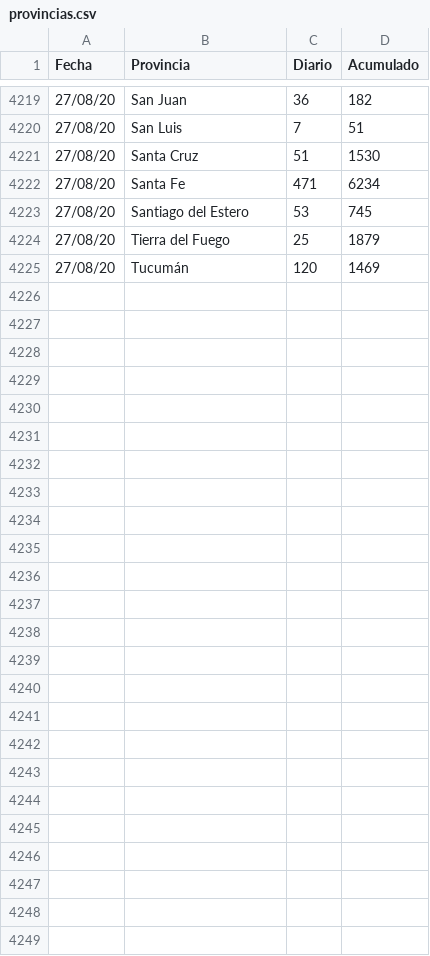
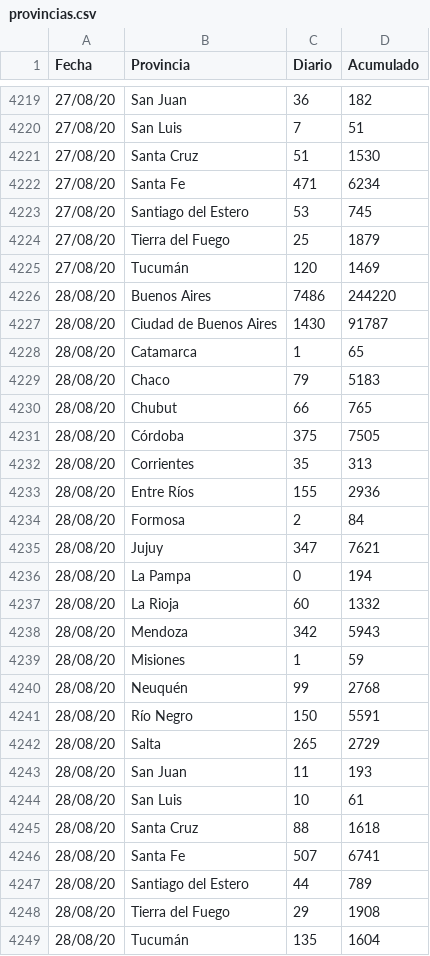
Before and after one commit to fabianmroman/covid_reports, a CSV file: csv/provincias.csv, drawn as a sheet; only a part is shown, gaps mark what is left out; the diff names each change by its address in the sheet, - before the commit and + after, or states it on an @@ line.

Commit message:
Update duplicate.py al nuevo dataset y update provincias.csv

```diff
--- a/csv/provincias.csv
+++ b/csv/provincias.csv
+row 4226: 28/08/20 | Buenos Aires | 7486 | 244220
+row 4227: 28/08/20 | Ciudad de Buenos Aires | 1430 | 91787
+row 4228: 28/08/20 | Catamarca | 1 | 65
+row 4229: 28/08/20 | Chaco | 79 | 5183
+row 4230: 28/08/20 | Chubut | 66 | 765
+row 4231: 28/08/20 | Córdoba | 375 | 7505
+row 4232: 28/08/20 | Corrientes | 35 | 313
+row 4233: 28/08/20 | Entre Ríos | 155 | 2936
+row 4234: 28/08/20 | Formosa | 2 | 84
+row 4235: 28/08/20 | Jujuy | 347 | 7621
+row 4236: 28/08/20 | La Pampa | 0 | 194
+row 4237: 28/08/20 | La Rioja | 60 | 1332
+row 4238: 28/08/20 | Mendoza | 342 | 5943
+row 4239: 28/08/20 | Misiones | 1 | 59
+row 4240: 28/08/20 | Neuquén | 99 | 2768
+row 4241: 28/08/20 | Río Negro | 150 | 5591
+row 4242: 28/08/20 | Salta | 265 | 2729
+row 4243: 28/08/20 | San Juan | 11 | 193
+row 4244: 28/08/20 | San Luis | 10 | 61
+row 4245: 28/08/20 | Santa Cruz | 88 | 1618
+row 4246: 28/08/20 | Santa Fe | 507 | 6741
+row 4247: 28/08/20 | Santiago del Estero | 44 | 789
+row 4248: 28/08/20 | Tierra del Fuego | 29 | 1908
+row 4249: 28/08/20 | Tucumán | 135 | 1604
```
Also changed, not shown: 2 other files.
